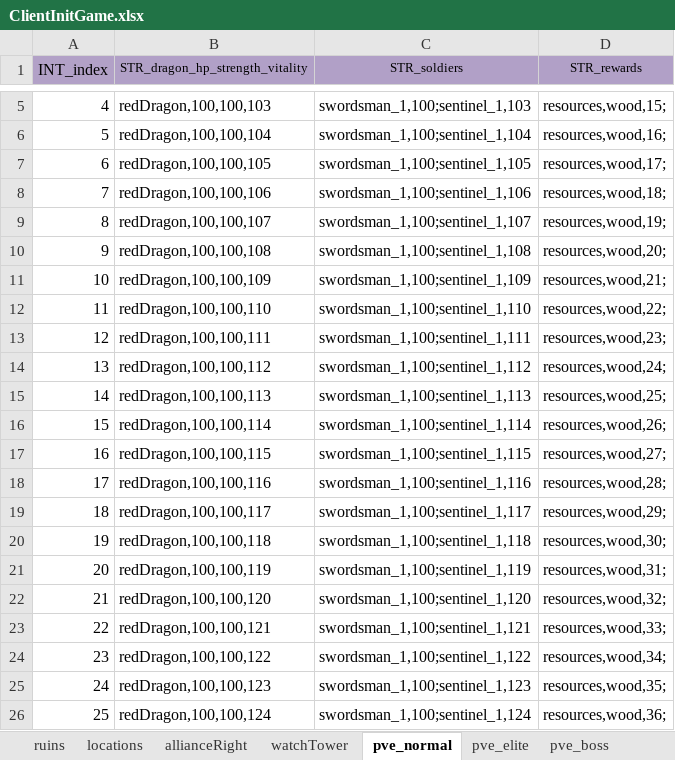
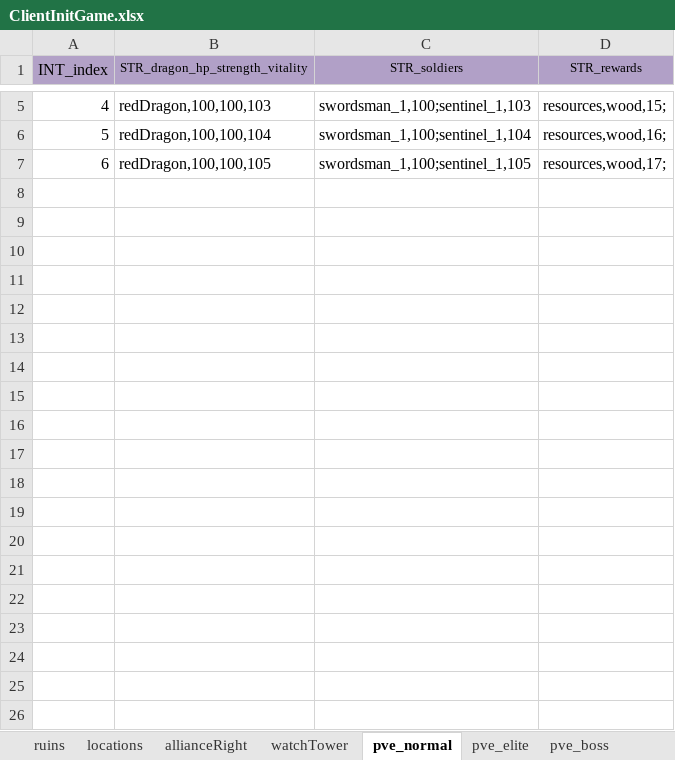
Before and after one commit to ModunZhang/kod_client, an Excel workbook: gameData/client/ClientInitGame.xlsx, sheet pve_normal, drawn as a sheet; only a part is shown, gaps mark what is left out; values as stored, in another font and other column widths than the file's, no borders; the diff covers the shown part only; the diff names each change by its address in the sheet, - before the commit and + after, or states it on an @@ line.

```diff
--- a/gameData/client/ClientInitGame.xlsx (sheet pve_normal)
+++ b/gameData/client/ClientInitGame.xlsx (sheet pve_normal)
-row 8: 7 | redDragon,100,100,106 | swordsman_1,100;sentinel_1,106 | resources,wood,18;
-row 9: 8 | redDragon,100,100,107 | swordsman_1,100;sentinel_1,107 | resources,wood,19;
-row 10: 9 | redDragon,100,100,108 | swordsman_1,100;sentinel_1,108 | resources,wood,20;
-row 11: 10 | redDragon,100,100,109 | swordsman_1,100;sentinel_1,109 | resources,wood,21;
-row 12: 11 | redDragon,100,100,110 | swordsman_1,100;sentinel_1,110 | resources,wood,22;
-row 13: 12 | redDragon,100,100,111 | swordsman_1,100;sentinel_1,111 | resources,wood,23;
-row 14: 13 | redDragon,100,100,112 | swordsman_1,100;sentinel_1,112 | resources,wood,24;
-row 15: 14 | redDragon,100,100,113 | swordsman_1,100;sentinel_1,113 | resources,wood,25;
-row 16: 15 | redDragon,100,100,114 | swordsman_1,100;sentinel_1,114 | resources,wood,26;
-row 17: 16 | redDragon,100,100,115 | swordsman_1,100;sentinel_1,115 | resources,wood,27;
-row 18: 17 | redDragon,100,100,116 | swordsman_1,100;sentinel_1,116 | resources,wood,28;
-row 19: 18 | redDragon,100,100,117 | swordsman_1,100;sentinel_1,117 | resources,wood,29;
-row 20: 19 | redDragon,100,100,118 | swordsman_1,100;sentinel_1,118 | resources,wood,30;
-row 21: 20 | redDragon,100,100,119 | swordsman_1,100;sentinel_1,119 | resources,wood,31;
-row 22: 21 | redDragon,100,100,120 | swordsman_1,100;sentinel_1,120 | resources,wood,32;
-row 23: 22 | redDragon,100,100,121 | swordsman_1,100;sentinel_1,121 | resources,wood,33;
-row 24: 23 | redDragon,100,100,122 | swordsman_1,100;sentinel_1,122 | resources,wood,34;
-row 25: 24 | redDragon,100,100,123 | swordsman_1,100;sentinel_1,123 | resources,wood,35;
-row 26: 25 | redDragon,100,100,124 | swordsman_1,100;sentinel_1,124 | resources,wood,36;
```
Also changed, not shown: 112 removed rows elsewhere in this sheet, sheet pve_elite, 5 other files.
